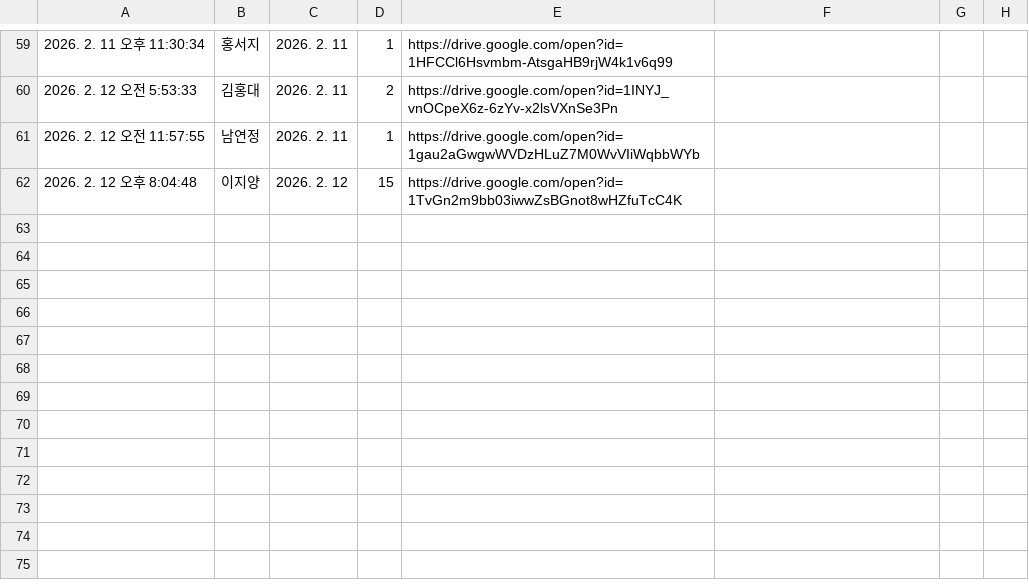
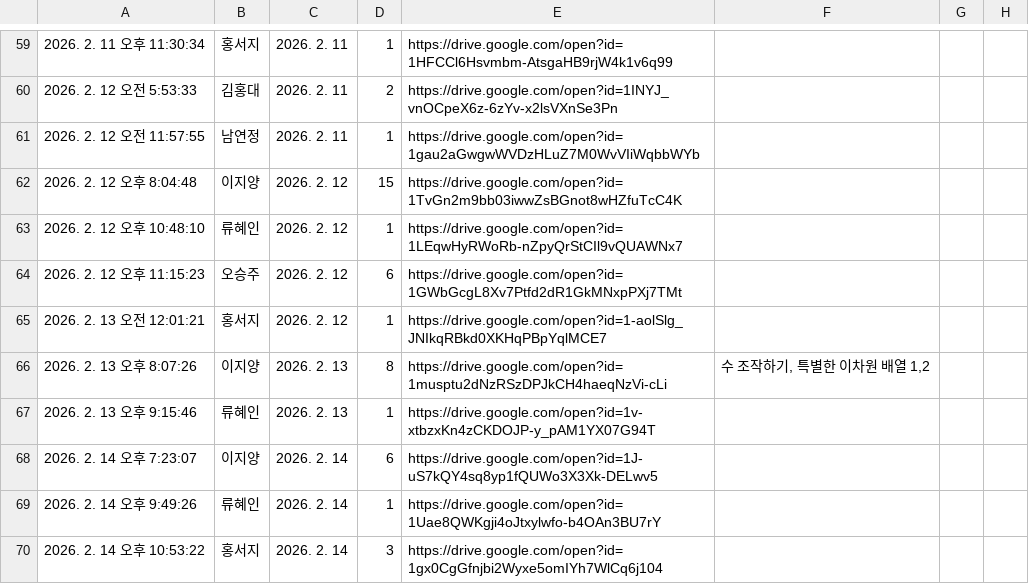
Before and after one commit to wldid0129/study-app, a CSV file: migration/코테 스터디 기록지_2월 - 설문지 응답 시트1.csv, drawn as a sheet; only a part is shown, gaps mark what is left out.

```diff
--- a/migration/코테 스터디 기록지_2월 - 설문지 응답 시트1.csv
+++ b/migration/코테 스터디 기록지_2월 - 설문지 응답 시트1.csv
@@ -65 +65,9 @@
 2026. 2. 12 오후 8:04:48,이지양,2026. 2. 12,15,https://drive.google.com/open?id=1TvGn2m9bb03iwwZsBGnot8wHZfuTcC4K,,,,
+2026. 2. 12 오후 10:48:10,류혜인,2026. 2. 12,1,https://drive.google.com/open?id=1LEqwHyRWoRb-nZpyQrStCIl9vQUAWNx7,,,,
+2026. 2. 12 오후 11:15:23,오승주,2026. 2. 12,6,https://drive.google.com/open?id=1GWbGcgL8Xv7Ptfd2dR1GkMNxpPXj7TMt,,,,
+2026. 2. 13 오전 12:01:21,홍서지,2026. 2. 12,1,https://drive.google.com/open?id=1-aolSlg_JNIkqRBkd0XKHqPBpYqlMCE7,,,,
+2026. 2. 13 오후 8:07:26,이지양,2026. 2. 13,8,https://drive.google.com/open?id=1musptu2dNzRSzDPJkCH4haeqNzVi-cLi,"수 조작하기, 특별한 이차원 배열 1,2",,,
+2026. 2. 13 오후 9:15:46,류혜인,2026. 2. 13,1,https://drive.google.com/open?id=1v-xtbzxKn4zCKDOJP-y_pAM1YX07G94T,,,,
+2026. 2. 14 오후 7:23:07,이지양,2026. 2. 14,6,https://drive.google.com/open?id=1J-uS7kQY4sq8yp1fQUWo3X3Xk-DELwv5,,,,
+2026. 2. 14 오후 9:49:26,류혜인,2026. 2. 14,1,https://drive.google.com/open?id=1Uae8QWKgji4oJtxylwfo-b4OAn3BU7rY,,,,
+2026. 2. 14 오후 10:53:22,홍서지,2026. 2. 14,3,https://drive.google.com/open?id=1gx0CgGfnjbi2Wyxe5omIYh7WlCq6j104,,,,
```
Also changed, not shown: 35 other files.
